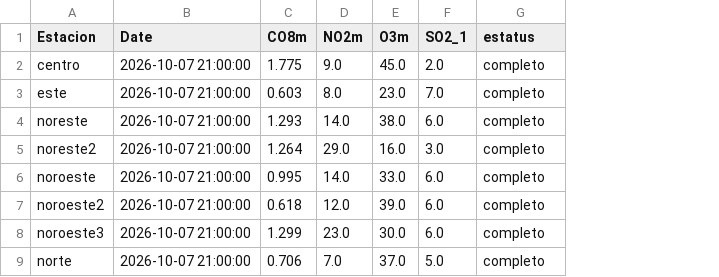
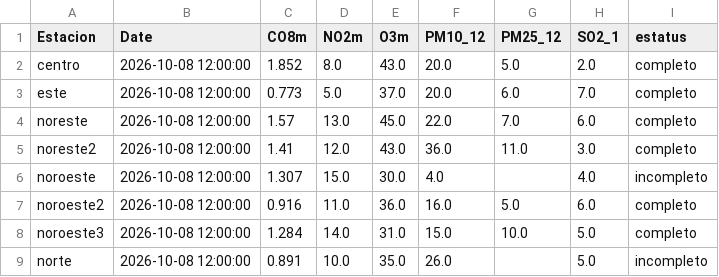
Before and after one commit to LuisRodarteC/AIRENL, a CSV file: aire_indice_api_ancho.csv, drawn as a sheet; only a part is shown; addresses are those after the commit; the diff covers the shown part only; the diff names each change by its address in the sheet, - before the commit and + after, or states it on an @@ line.

```diff
--- a/aire_indice_api_ancho.csv
+++ b/aire_indice_api_ancho.csv
+column F (PM10_12), rows 2-9: 20.0 | 20.0 | 22.0 | 36.0 | 4.0 | 16.0 | 15.0 | 26.0
+column G (PM25_12), rows 2-8: 5.0 | 6.0 | 7.0 | 11.0 |  | 5.0 | 10.0
-B2:B9 (Date): 2026-10-07 21:00:00
+B2:B9 (Date): 2026-10-08 12:00:00
-C2 (CO8m): 1.775
+C2 (CO8m): 1.852
-D2 (NO2m): 9.0
+D2 (NO2m): 8.0
-E2 (O3m): 45.0
+E2 (O3m): 43.0
-C3 (CO8m): 0.603
+C3 (CO8m): 0.773
-D3 (NO2m): 8.0
+D3 (NO2m): 5.0
-E3 (O3m): 23.0
+E3 (O3m): 37.0
-C4 (CO8m): 1.293
+C4 (CO8m): 1.57
-D4 (NO2m): 14.0
+D4 (NO2m): 13.0
-E4 (O3m): 38.0
+E4 (O3m): 45.0
-C5 (CO8m): 1.264
+C5 (CO8m): 1.41
-D5 (NO2m): 29.0
+D5 (NO2m): 12.0
-E5 (O3m): 16.0
+E5 (O3m): 43.0
-C6 (CO8m): 0.995
+C6 (CO8m): 1.307
-D6 (NO2m): 14.0
+D6 (NO2m): 15.0
-E6 (O3m): 33.0
+E6 (O3m): 30.0
-H6 (SO2_1): 6.0
+H6 (SO2_1): 4.0
-I6 (estatus): completo
+I6 (estatus): incompleto
-C7 (CO8m): 0.618
+C7 (CO8m): 0.916
-D7 (NO2m): 12.0
+D7 (NO2m): 11.0
-E7 (O3m): 39.0
+E7 (O3m): 36.0
-C8 (CO8m): 1.299
+C8 (CO8m): 1.284
-D8 (NO2m): 23.0
+D8 (NO2m): 14.0
-E8 (O3m): 30.0
+E8 (O3m): 31.0
-H8 (SO2_1): 6.0
+H8 (SO2_1): 5.0
-C9 (CO8m): 0.706
+C9 (CO8m): 0.891
-D9 (NO2m): 7.0
+D9 (NO2m): 10.0
-E9 (O3m): 37.0
+E9 (O3m): 35.0
-I9 (estatus): completo
+I9 (estatus): incompleto
```
Also changed, not shown: 32 edited cells elsewhere in this file, aire_monterrey.csv, 1 other file.
